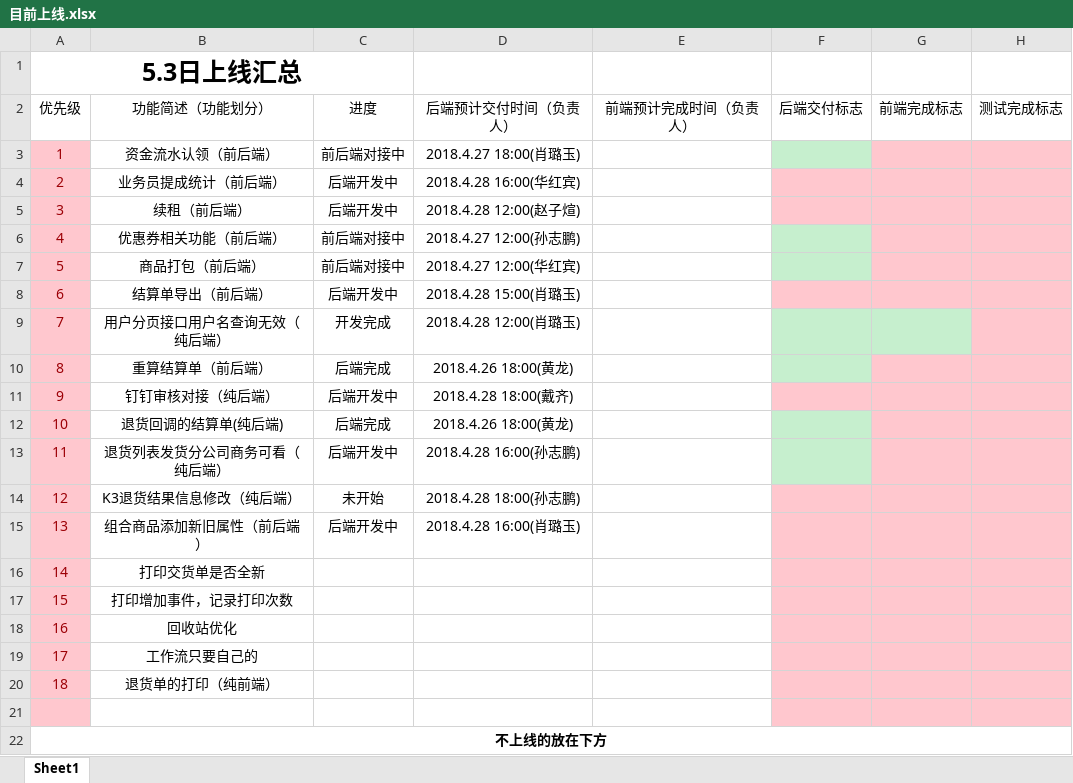
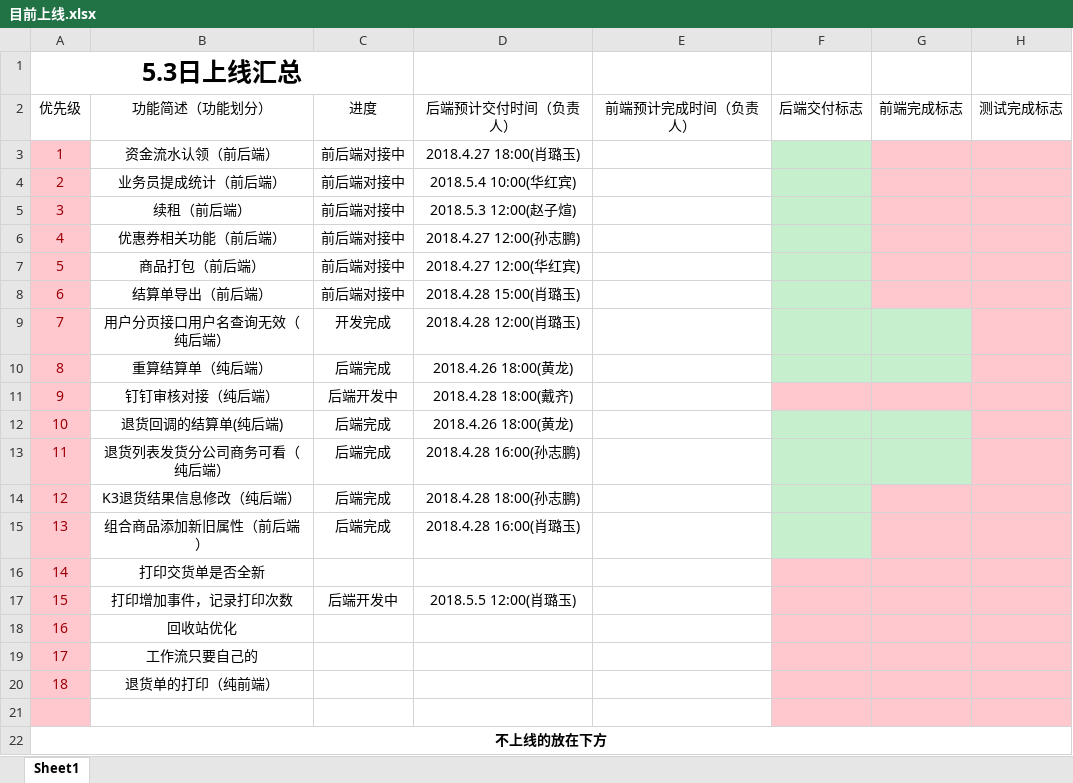
Before and after one commit to moutainhigh/lxzl-erp, an Excel workbook: 目前上线.xlsx, sheet Sheet1, drawn as a sheet; values as stored, in another font and other column widths than the file's, no borders; the diff names each change by its address in the sheet, - before the commit and + after, or states it on an @@ line.

```diff
--- a/目前上线.xlsx (sheet Sheet1)
+++ b/目前上线.xlsx (sheet Sheet1)
-C4:C5 (进度): 后端开发中
+C4:C5 (进度): 前后端对接中
-D4 (后端预计交付时间（负责人）): 2018.4.28 16:00(华红宾)
+D4 (后端预计交付时间（负责人）): 2018.5.4 10:00(华红宾)
-F4:F5 fill: #FFC7CE
+F4:F5 fill: #C6EFCE
-D5 (后端预计交付时间（负责人）): 2018.4.28 12:00(赵子煊)
+D5 (后端预计交付时间（负责人）): 2018.5.3 12:00(赵子煊)
-C8 (进度): 后端开发中
+C8 (进度): 前后端对接中
-F8 fill: #FFC7CE
+F8 fill: #C6EFCE
-B10 (功能简述（功能划分）): 重算结算单（前后端）
+B10 (功能简述（功能划分）): 重算结算单（纯后端）
-G10 fill: #FFC7CE
+G10 fill: #C6EFCE
-G12:G13 fill: #FFC7CE
+G12:G13 fill: #C6EFCE
-C13 (进度): 后端开发中
+C13 (进度): 后端完成
-C14 (进度): 未开始
+C14 (进度): 后端完成
-F14:F15 fill: #FFC7CE
+F14:F15 fill: #C6EFCE
-C15 (进度): 后端开发中
+C15 (进度): 后端完成
-C17 (进度): (empty)
+C17 (进度): 后端开发中
-D17 (后端预计交付时间（负责人）): (empty)
+D17 (后端预计交付时间（负责人）): 2018.5.5 12:00(肖璐玉)
```
Also changed, not shown: 2 other files.
